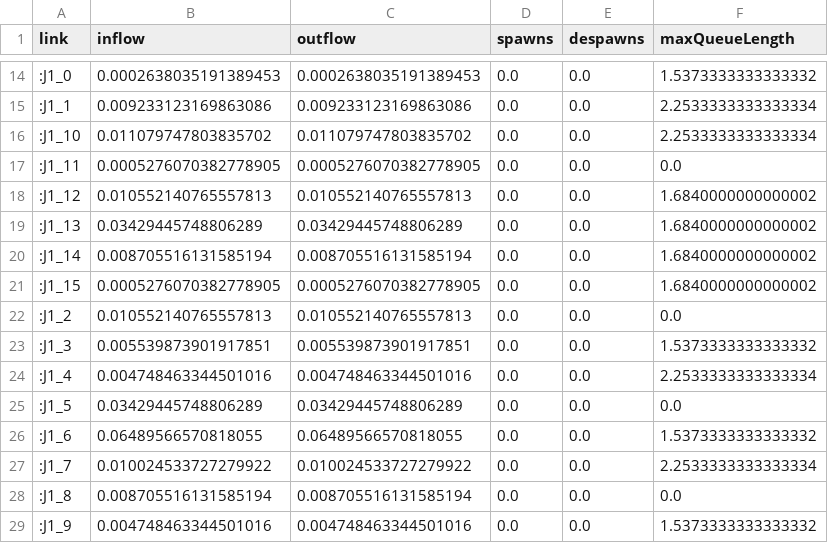
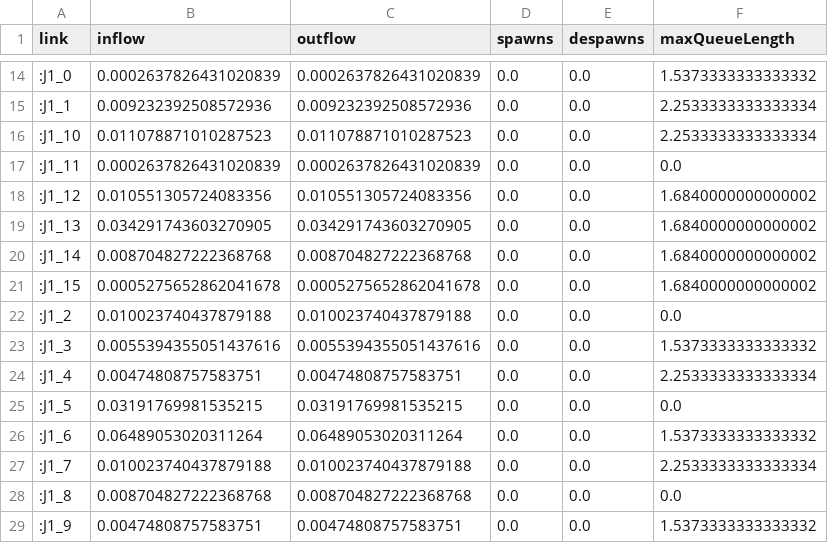
Before and after one commit to SumiGovindaraju/meam-517-final, a CSV file: linkToFlows.csv, drawn as a sheet; only a part is shown, gaps mark what is left out; the diff covers the shown part only.

```diff
--- a/linkToFlows.csv
+++ b/linkToFlows.csv
@@ -14,16 +14,16 @@ link,inflow,outflow,spawns,despawns,maxQueueLength
-:J1_0,0.0002638035191389453,0.0002638035191389453,0.0,0.0,1.5373333333333332
-:J1_1,0.009233123169863086,0.009233123169863086,0.0,0.0,2.2533333333333334
-:J1_10,0.011079747803835702,0.011079747803835702,0.0,0.0,2.2533333333333334
-:J1_11,0.0005276070382778905,0.0005276070382778905,0.0,0.0,0.0
-:J1_12,0.010552140765557813,0.010552140765557813,0.0,0.0,1.6840000000000002
-:J1_13,0.03429445748806289,0.03429445748806289,0.0,0.0,1.6840000000000002
-:J1_14,0.008705516131585194,0.008705516131585194,0.0,0.0,1.6840000000000002
-:J1_15,0.0005276070382778905,0.0005276070382778905,0.0,0.0,1.6840000000000002
-:J1_2,0.010552140765557813,0.010552140765557813,0.0,0.0,0.0
-:J1_3,0.005539873901917851,0.005539873901917851,0.0,0.0,1.5373333333333332
-:J1_4,0.004748463344501016,0.004748463344501016,0.0,0.0,2.2533333333333334
-:J1_5,0.03429445748806289,0.03429445748806289,0.0,0.0,0.0
-:J1_6,0.06489566570818055,0.06489566570818055,0.0,0.0,1.5373333333333332
-:J1_7,0.010024533727279922,0.010024533727279922,0.0,0.0,2.2533333333333334
-:J1_8,0.008705516131585194,0.008705516131585194,0.0,0.0,0.0
-:J1_9,0.004748463344501016,0.004748463344501016,0.0,0.0,1.5373333333333332
+:J1_0,0.0002637826431020839,0.0002637826431020839,0.0,0.0,1.5373333333333332
+:J1_1,0.009232392508572936,0.009232392508572936,0.0,0.0,2.2533333333333334
+:J1_10,0.011078871010287523,0.011078871010287523,0.0,0.0,2.2533333333333334
+:J1_11,0.0002637826431020839,0.0002637826431020839,0.0,0.0,0.0
+:J1_12,0.010551305724083356,0.010551305724083356,0.0,0.0,1.6840000000000002
+:J1_13,0.034291743603270905,0.034291743603270905,0.0,0.0,1.6840000000000002
+:J1_14,0.008704827222368768,0.008704827222368768,0.0,0.0,1.6840000000000002
+:J1_15,0.0005275652862041678,0.0005275652862041678,0.0,0.0,1.6840000000000002
+:J1_2,0.010023740437879188,0.010023740437879188,0.0,0.0,0.0
+:J1_3,0.0055394355051437616,0.0055394355051437616,0.0,0.0,1.5373333333333332
+:J1_4,0.00474808757583751,0.00474808757583751,0.0,0.0,2.2533333333333334
+:J1_5,0.03191769981535215,0.03191769981535215,0.0,0.0,0.0
+:J1_6,0.06489053020311264,0.06489053020311264,0.0,0.0,1.5373333333333332
+:J1_7,0.010023740437879188,0.010023740437879188,0.0,0.0,2.2533333333333334
+:J1_8,0.008704827222368768,0.008704827222368768,0.0,0.0,0.0
+:J1_9,0.00474808757583751,0.00474808757583751,0.0,0.0,1.5373333333333332
```
Also changed, not shown: 154 edited cells elsewhere in this file, 2 other files.
